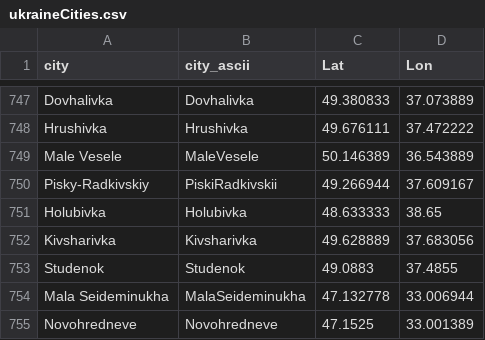
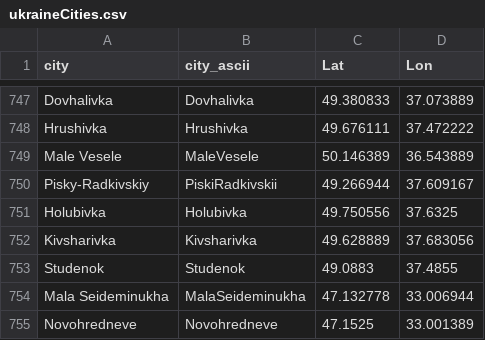
Before and after one commit to vi-enne/controlCitiesUkraine, a CSV file: ukraineCities.csv, drawn as a sheet; only a part is shown, gaps mark what is left out.

Commit message:
Update ukraineCities.csv

```diff
--- a/ukraineCities.csv
+++ b/ukraineCities.csv
@@ -750,3 +750,3 @@
 "Pisky-Radkivskiy","PiskiRadkivskii",49.266944,37.609167
-"Holubivka","Holubivka",48.633333,38.65
+"Holubivka","Holubivka",49.750556,37.6325
 "Kivsharivka","Kivsharivka",49.628889,37.683056
```
